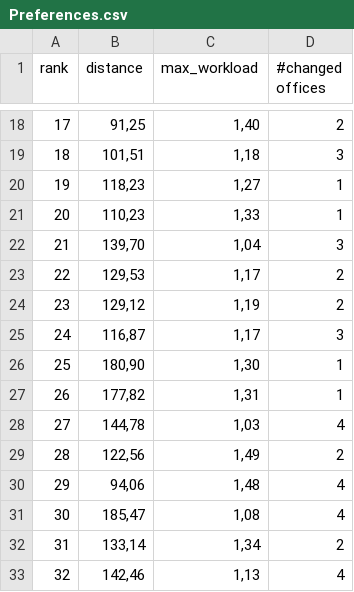
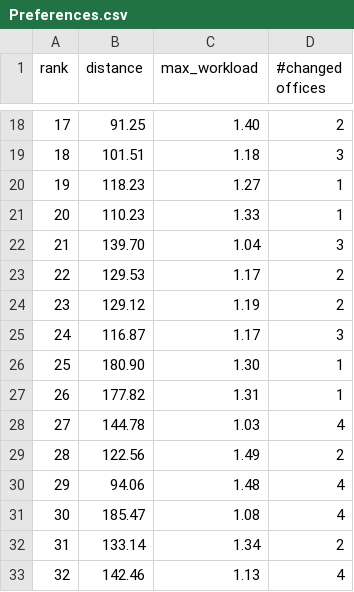
Before and after one commit to masseypaul/guropzifer, a CSV file: data/Preferences.csv, drawn as a sheet; only a part is shown, gaps mark what is left out; the diff covers the shown part only.

```diff
--- a/data/Preferences.csv
+++ b/data/Preferences.csv
@@ -18,16 +18,16 @@ rank;distance;max_workload;#changed offices
-17;91,25;1,40;2
-18;101,51;1,18;3
-19;118,23;1,27;1
-20;110,23;1,33;1
-21;139,70;1,04;3
-22;129,53;1,17;2
-23;129,12;1,19;2
-24;116,87;1,17;3
-25;180,90;1,30;1
-26;177,82;1,31;1
-27;144,78;1,03;4
-28;122,56;1,49;2
-29;94,06;1,48;4
-30;185,47;1,08;4
-31;133,14;1,34;2
-32;142,46;1,13;4
+17;91.25;1.40;2
+18;101.51;1.18;3
+19;118.23;1.27;1
+20;110.23;1.33;1
+21;139.70;1.04;3
+22;129.53;1.17;2
+23;129.12;1.19;2
+24;116.87;1.17;3
+25;180.90;1.30;1
+26;177.82;1.31;1
+27;144.78;1.03;4
+28;122.56;1.49;2
+29;94.06;1.48;4
+30;185.47;1.08;4
+31;133.14;1.34;2
+32;142.46;1.13;4
```
Also changed, not shown: 46 edited cells elsewhere in this file.
